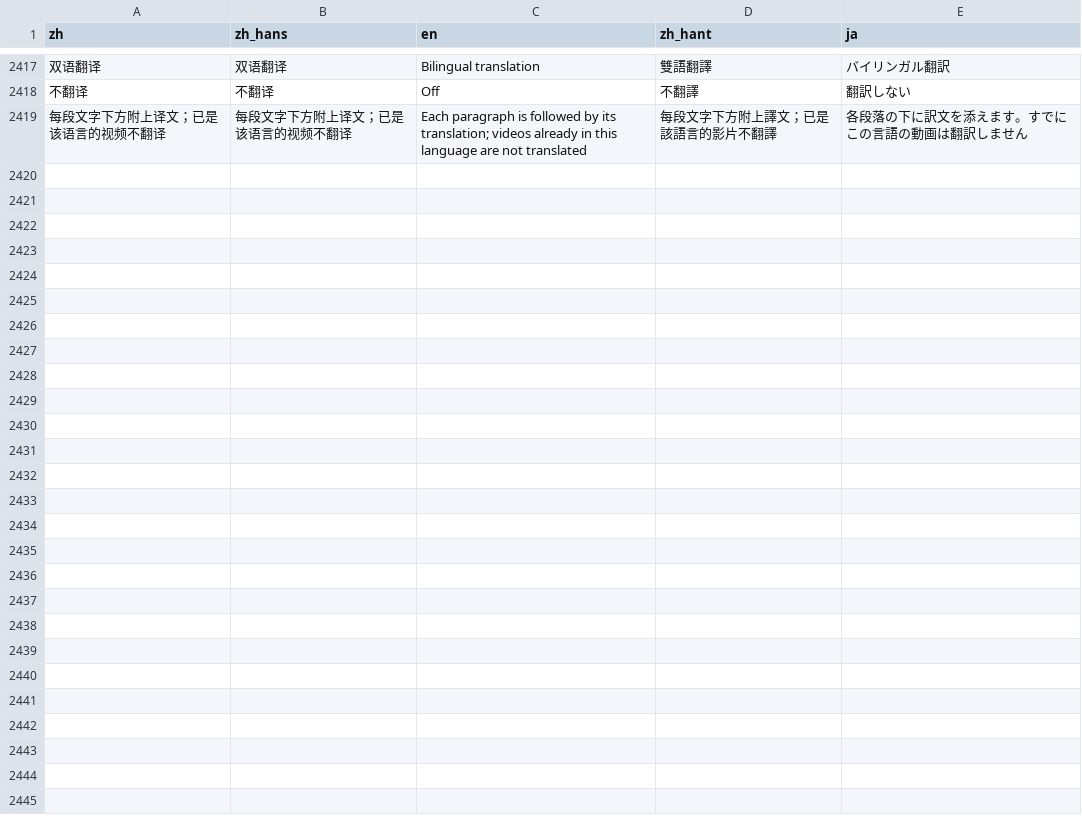
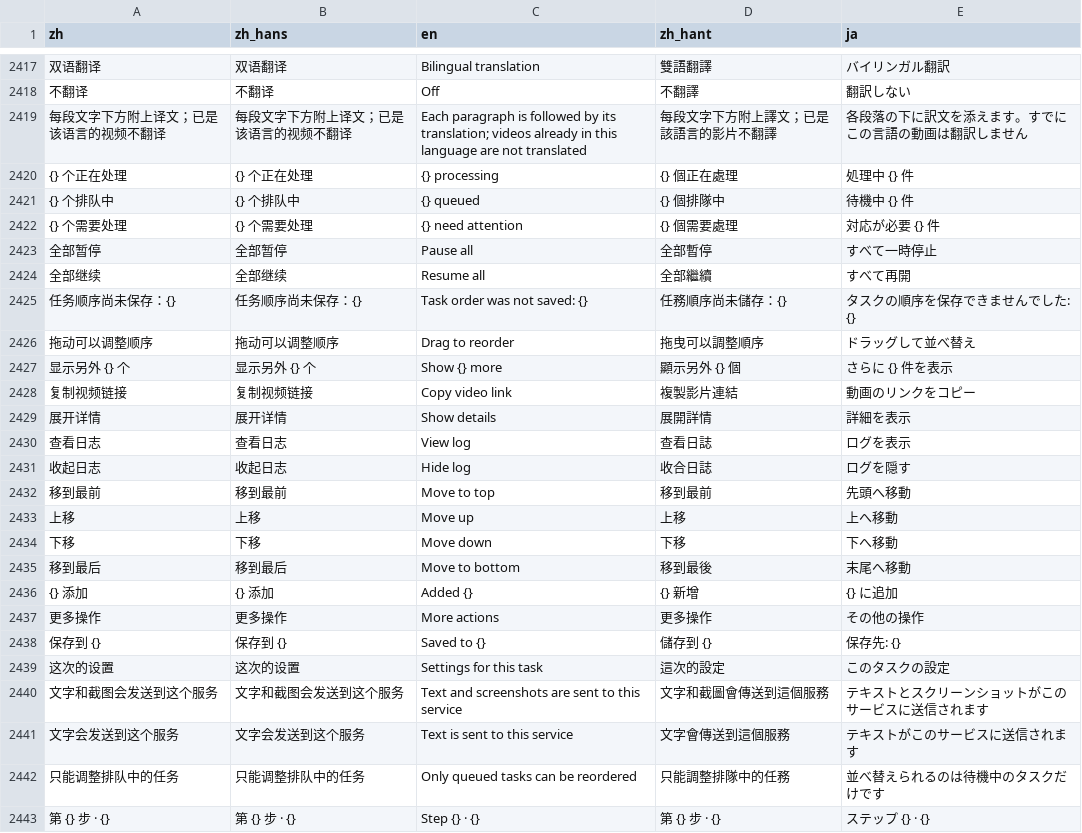
Before and after one commit to 3ae3ae/notepipe, a TSV file: i18n/catalog.tsv, drawn as a sheet; only a part is shown, gaps mark what is left out; the diff names each change by its address in the sheet, - before the commit and + after, or states it on an @@ line.

```diff
--- a/i18n/catalog.tsv
+++ b/i18n/catalog.tsv
+row 2420: {} 个正在处理 | {} 个正在处理 | {} processing | {} 個正在處理 | 処理中 {} 件
+row 2421: {} 个排队中 | {} 个排队中 | {} queued | {} 個排隊中 | 待機中 {} 件
+row 2422: {} 个需要处理 | {} 个需要处理 | {} need attention | {} 個需要處理 | 対応が必要 {} 件
+row 2423: 全部暂停 | 全部暂停 | Pause all | 全部暫停 | すべて一時停止
+row 2424: 全部继续 | 全部继续 | Resume all | 全部繼續 | すべて再開
+row 2425: 任务顺序尚未保存：{} | 任务顺序尚未保存：{} | Task order was not saved: {} | 任務順序尚未儲存：{} | タスクの順序を保存できませんでした: {}
+row 2426: 拖动可以调整顺序 | 拖动可以调整顺序 | Drag to reorder | 拖曳可以調整順序 | ドラッグして並べ替え
+row 2427: 显示另外 {} 个 | 显示另外 {} 个 | Show {} more | 顯示另外 {} 個 | さらに {} 件を表示
+row 2428: 复制视频链接 | 复制视频链接 | Copy video link | 複製影片連結 | 動画のリンクをコピー
+row 2429: 展开详情 | 展开详情 | Show details | 展開詳情 | 詳細を表示
+row 2430: 查看日志 | 查看日志 | View log | 查看日誌 | ログを表示
+row 2431: 收起日志 | 收起日志 | Hide log | 收合日誌 | ログを隠す
+row 2432: 移到最前 | 移到最前 | Move to top | 移到最前 | 先頭へ移動
+row 2433: 上移 | 上移 | Move up | 上移 | 上へ移動
+row 2434: 下移 | 下移 | Move down | 下移 | 下へ移動
+row 2435: 移到最后 | 移到最后 | Move to bottom | 移到最後 | 末尾へ移動
+row 2436: {} 添加 | {} 添加 | Added {} | {} 新增 | {} に追加
+row 2437: 更多操作 | 更多操作 | More actions | 更多操作 | その他の操作
+row 2438: 保存到 {} | 保存到 {} | Saved to {} | 儲存到 {} | 保存先: {}
+row 2439: 这次的设置 | 这次的设置 | Settings for this task | 這次的設定 | このタスクの設定
+row 2440: 文字和截图会发送到这个服务 | 文字和截图会发送到这个服务 | Text and screenshots are sent to this service | 文字和截圖會傳送到這個服務 | テキストとスクリーンショットがこのサービスに送信されます
+row 2441: 文字会发送到这个服务 | 文字会发送到这个服务 | Text is sent to this service | 文字會傳送到這個服務 | テキストがこのサービスに送信されます
+row 2442: 只能调整排队中的任务 | 只能调整排队中的任务 | Only queued tasks can be reordered | 只能調整排隊中的任務 | 並べ替えられるのは待機中のタスクだけです
+row 2443: 第 {} 步 · {} | 第 {} 步 · {} | Step {} · {} | 第 {} 步 · {} | ステップ {} · {}
```
Also changed, not shown: 7 other files.
